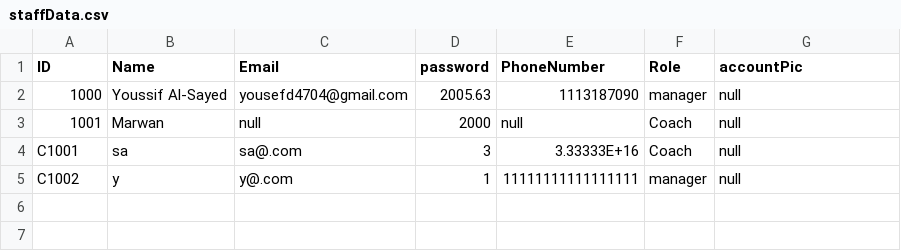
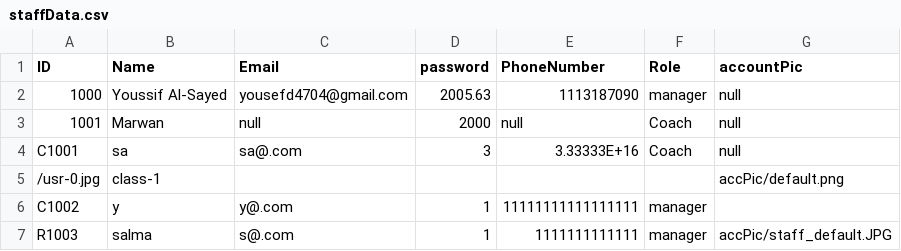
Before and after one commit to YoussifS14/GymAndPadel_management_system, a CSV file: Project_Code/Data/staffData.csv, drawn as a sheet.

```diff
--- a/Project_Code/Data/staffData.csv
+++ b/Project_Code/Data/staffData.csv
@@ -4,2 +4,4 @@ ID,Name,Email,password, PhoneNumber,Role,accountPic
 C1001,sa,sa@.com,3,3.33333E+16,Coach,null
-C1002,y,y@.com,1,11111111111111111,manager,null
+/usr-0.jpg,class-1,,,,,accPic/default.png
+C1002,y,y@.com,1,11111111111111111,manager,
+R1003,salma,s@.com,1,1111111111111,manager,accPic/staff_default.JPG
```
Also changed, not shown: Project_Code/Data/usrData.csv, 5 other files.
